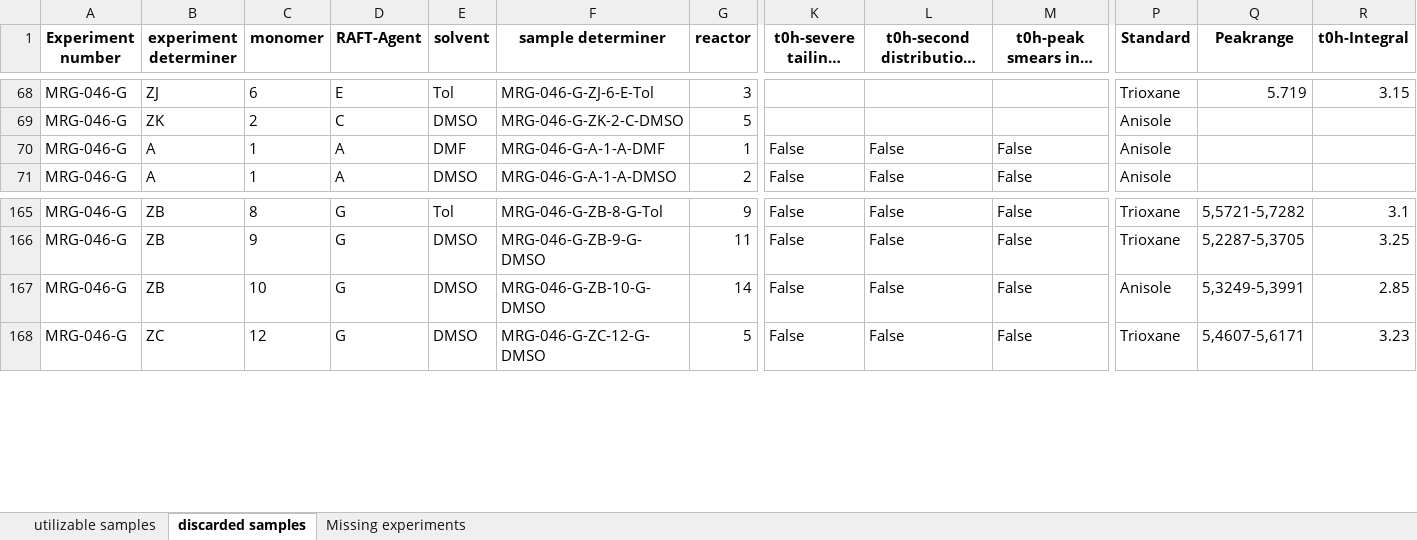
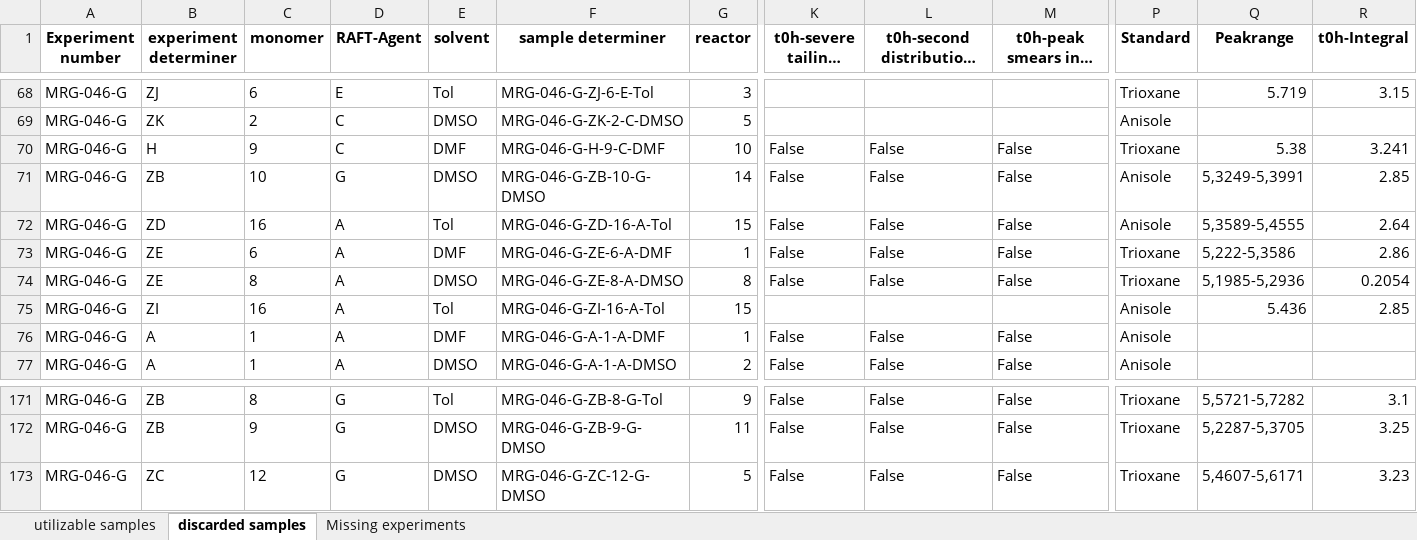
Before and after one commit to Bizbalt/RAFT-knowledgebase, an Excel workbook: sort_RAFT_table/2023_07_07 - evaluation table (NMR and SEC)_curated.xlsx, sheet discarded samples, drawn as a sheet; only a part is shown, gaps mark what is left out; long unchanged cells end in …; values as stored, in another font and other column widths than the file's, no borders; removed rows and columns are numbered as before the commit, all else as after; rows hold the shown columns only; the diff names each change by its address in the sheet, - before the commit and + after, or states it on an @@ line.

Commit message:
:bug: check for decreasing yield over multiple points and discard those kinetics

```diff
--- a/sort_RAFT_table/2023_07_07 - evaluation table (NMR and SEC)_curated.xlsx (sheet discarded samples)
+++ b/sort_RAFT_table/2023_07_07 - evaluation table (NMR and SEC)_curated.xlsx (sheet discarded samples)
+row 70: MRG-046-G | H | 9 | C | DMF | MRG-046-G-H-9-C-DMF | 10 | False | False | False | Trioxane | 5.38 | 3.241
+row 71: MRG-046-G | ZB | 10 | G | DMSO | MRG-046-G-ZB-10-G-DMSO | 14 | False | False | False | Anisole | 5,3249-5,3991 | 2.85
+row 72: MRG-046-G | ZD | 16 | A | Tol | MRG-046-G-ZD-16-A-Tol | 15 | False | False | False | Anisole | 5,3589-5,4555 | 2.64
+row 73: MRG-046-G | ZE | 6 | A | DMF | MRG-046-G-ZE-6-A-DMF | 1 | False | False | False | Trioxane | 5,222-5,3586 | 2.86
+row 74: MRG-046-G | ZE | 8 | A | DMSO | MRG-046-G-ZE-8-A-DMSO | 8 | False | False | False | Trioxane | 5,1985-5,2936 | 0.2054
+row 75: MRG-046-G | ZI | 16 | A | Tol | MRG-046-G-ZI-16-A-Tol | 15 |  |  |  | Anisole | 5.436 | 2.85
-row 167: MRG-046-G | ZB | 10 | G | DMSO | MRG-046-G-ZB-10-G-DMSO | 14 | False | False | False | Anisole | 5,3249-5,3991 | 2.85
```
Also changed, not shown: sheet utilizable samples, sheet Missing experiments.
